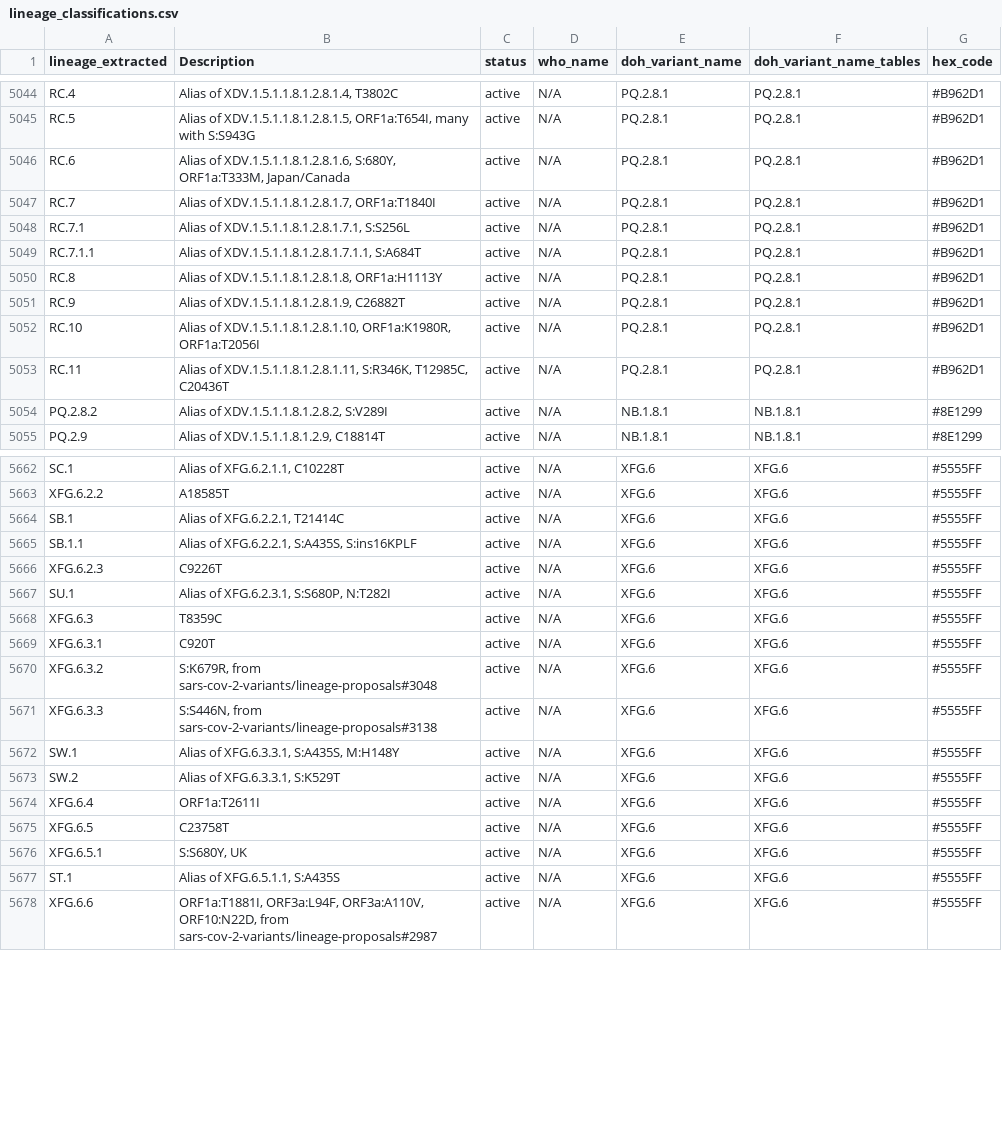
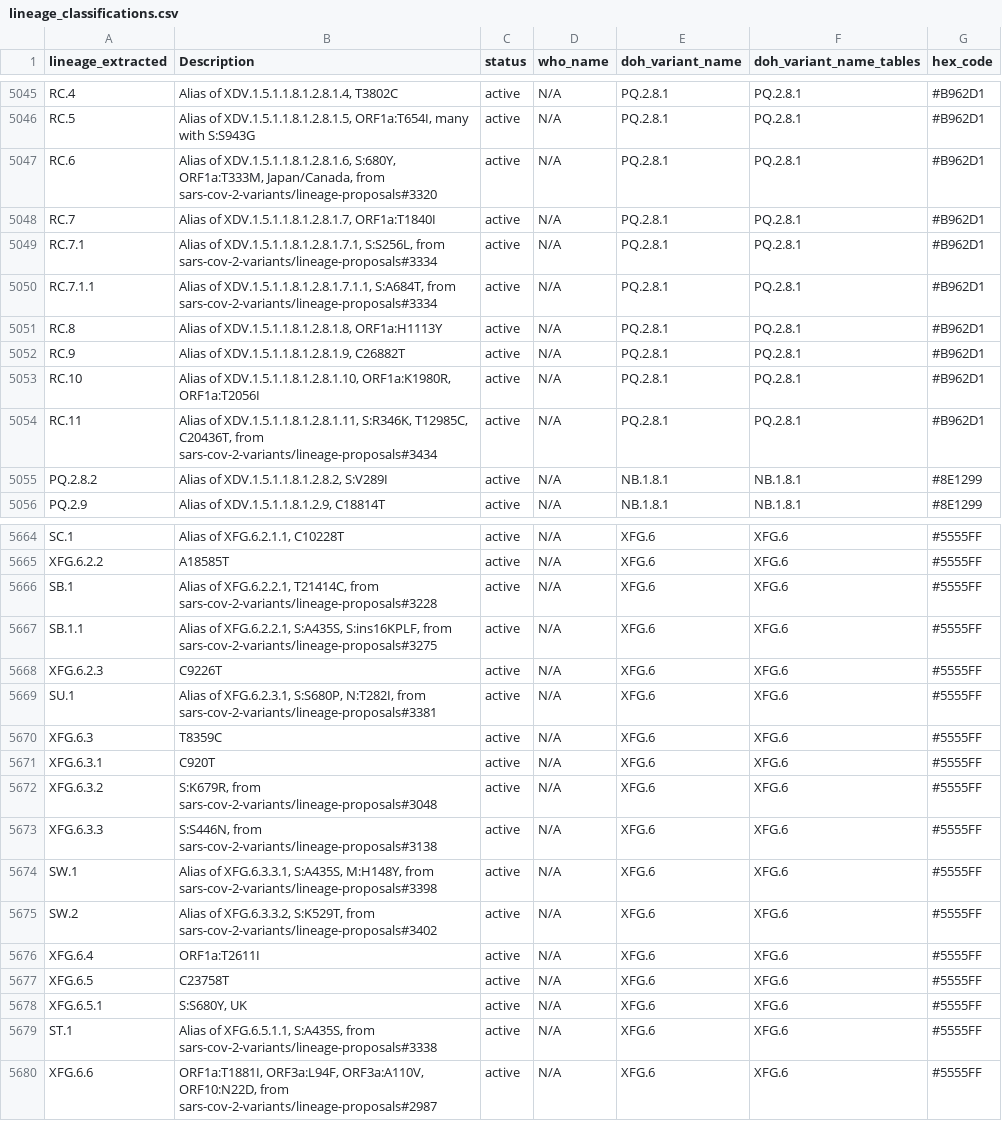
Before and after one commit to NW-PaGe/lineage_classifications, a CSV file: data/lineage_classifications.csv, drawn as a sheet; only a part is shown, gaps mark what is left out; the diff covers the shown part only.

```diff
--- a/data/lineage_classifications.csv
+++ b/data/lineage_classifications.csv
@@ -5045,6 +5046,6 @@ RC.4,"Alias of XDV.1.5.1.1.8.1.2.8.1.4, T3802C",active,N/A,PQ.2.8.1,PQ.2.8.1,#B9
 RC.5,"Alias of XDV.1.5.1.1.8.1.2.8.1.5, ORF1a:T654I, many with S:S943G",active,N/A,PQ.2.8.1,PQ.2.8.1,#B962D1
-RC.6,"Alias of XDV.1.5.1.1.8.1.2.8.1.6, S:680Y, ORF1a:T333M, Japan/Canada",active,N/A,PQ.2.8.1,PQ.2.8.1,#B962D1
+RC.6,"Alias of XDV.1.5.1.1.8.1.2.8.1.6, S:680Y, ORF1a:T333M, Japan/Canada, from sars-cov-2-variants/lineage-proposals#3320",active,N/A,PQ.2.8.1,PQ.2.8.1,#B962D1
 RC.7,"Alias of XDV.1.5.1.1.8.1.2.8.1.7, ORF1a:T1840I",active,N/A,PQ.2.8.1,PQ.2.8.1,#B962D1
-RC.7.1,"Alias of XDV.1.5.1.1.8.1.2.8.1.7.1, S:S256L",active,N/A,PQ.2.8.1,PQ.2.8.1,#B962D1
-RC.7.1.1,"Alias of XDV.1.5.1.1.8.1.2.8.1.7.1.1, S:A684T",active,N/A,PQ.2.8.1,PQ.2.8.1,#B962D1
+RC.7.1,"Alias of XDV.1.5.1.1.8.1.2.8.1.7.1, S:S256L, from sars-cov-2-variants/lineage-proposals#3334",active,N/A,PQ.2.8.1,PQ.2.8.1,#B962D1
+RC.7.1.1,"Alias of XDV.1.5.1.1.8.1.2.8.1.7.1.1, S:A684T, from sars-cov-2-variants/lineage-proposals#3334",active,N/A,PQ.2.8.1,PQ.2.8.1,#B962D1
 RC.8,"Alias of XDV.1.5.1.1.8.1.2.8.1.8, ORF1a:H1113Y",active,N/A,PQ.2.8.1,PQ.2.8.1,#B962D1
@@ -5052,3 +5053,3 @@ RC.9,"Alias of XDV.1.5.1.1.8.1.2.8.1.9, C26882T",active,N/A,PQ.2.8.1,PQ.2.8.1,#B
 RC.10,"Alias of XDV.1.5.1.1.8.1.2.8.1.10, ORF1a:K1980R, ORF1a:T2056I",active,N/A,PQ.2.8.1,PQ.2.8.1,#B962D1
-RC.11,"Alias of XDV.1.5.1.1.8.1.2.8.1.11, S:R346K, T12985C, C20436T",active,N/A,PQ.2.8.1,PQ.2.8.1,#B962D1
+RC.11,"Alias of XDV.1.5.1.1.8.1.2.8.1.11, S:R346K, T12985C, C20436T, from sars-cov-2-variants/lineage-proposals#3434",active,N/A,PQ.2.8.1,PQ.2.8.1,#B962D1
 PQ.2.8.2,"Alias of XDV.1.5.1.1.8.1.2.8.2, S:V289I",active,N/A,NB.1.8.1,NB.1.8.1,#8E1299
@@ -5663,6 +5665,6 @@ SC.1,"Alias of XFG.6.2.1.1, C10228T",active,N/A,XFG.6,XFG.6,#5555FF
 XFG.6.2.2,A18585T,active,N/A,XFG.6,XFG.6,#5555FF
-SB.1,"Alias of XFG.6.2.2.1, T21414C",active,N/A,XFG.6,XFG.6,#5555FF
-SB.1.1,"Alias of XFG.6.2.2.1, S:A435S, S:ins16KPLF",active,N/A,XFG.6,XFG.6,#5555FF
+SB.1,"Alias of XFG.6.2.2.1, T21414C, from sars-cov-2-variants/lineage-proposals#3228",active,N/A,XFG.6,XFG.6,#5555FF
+SB.1.1,"Alias of XFG.6.2.2.1, S:A435S, S:ins16KPLF, from sars-cov-2-variants/lineage-proposals#3275",active,N/A,XFG.6,XFG.6,#5555FF
 XFG.6.2.3,C9226T,active,N/A,XFG.6,XFG.6,#5555FF
-SU.1,"Alias of XFG.6.2.3.1, S:S680P, N:T282I",active,N/A,XFG.6,XFG.6,#5555FF
+SU.1,"Alias of XFG.6.2.3.1, S:S680P, N:T282I, from sars-cov-2-variants/lineage-proposals#3381",active,N/A,XFG.6,XFG.6,#5555FF
 XFG.6.3,T8359C,active,N/A,XFG.6,XFG.6,#5555FF
@@ -5671,4 +5673,4 @@ XFG.6.3.2,"S:K679R, from sars-cov-2-variants/lineage-proposals#3048",active,N/A,
 XFG.6.3.3,"S:S446N, from sars-cov-2-variants/lineage-proposals#3138",active,N/A,XFG.6,XFG.6,#5555FF
-SW.1,"Alias of XFG.6.3.3.1, S:A435S, M:H148Y",active,N/A,XFG.6,XFG.6,#5555FF
-SW.2,"Alias of XFG.6.3.3.1, S:K529T",active,N/A,XFG.6,XFG.6,#5555FF
+SW.1,"Alias of XFG.6.3.3.1, S:A435S, M:H148Y, from sars-cov-2-variants/lineage-proposals#3398",active,N/A,XFG.6,XFG.6,#5555FF
+SW.2,"Alias of XFG.6.3.3.2, S:K529T, from sars-cov-2-variants/lineage-proposals#3402",active,N/A,XFG.6,XFG.6,#5555FF
 XFG.6.4,ORF1a:T2611I,active,N/A,XFG.6,XFG.6,#5555FF
@@ -5676,3 +5678,3 @@ XFG.6.5,C23758T,active,N/A,XFG.6,XFG.6,#5555FF
 XFG.6.5.1,"S:S680Y, UK",active,N/A,XFG.6,XFG.6,#5555FF
-ST.1,"Alias of XFG.6.5.1.1, S:A435S",active,N/A,XFG.6,XFG.6,#5555FF
+ST.1,"Alias of XFG.6.5.1.1, S:A435S, from sars-cov-2-variants/lineage-proposals#3338",active,N/A,XFG.6,XFG.6,#5555FF
 XFG.6.6,"ORF1a:T1881I, ORF3a:L94F, ORF3a:A110V, ORF10:N22D, from sars-cov-2-variants/lineage-proposals#2987",active,N/A,XFG.6,XFG.6,#5555FF
```
Also changed, not shown: 2 added rows and 87 edited cells elsewhere in this file, data/ww_lineage_classifications.csv.
